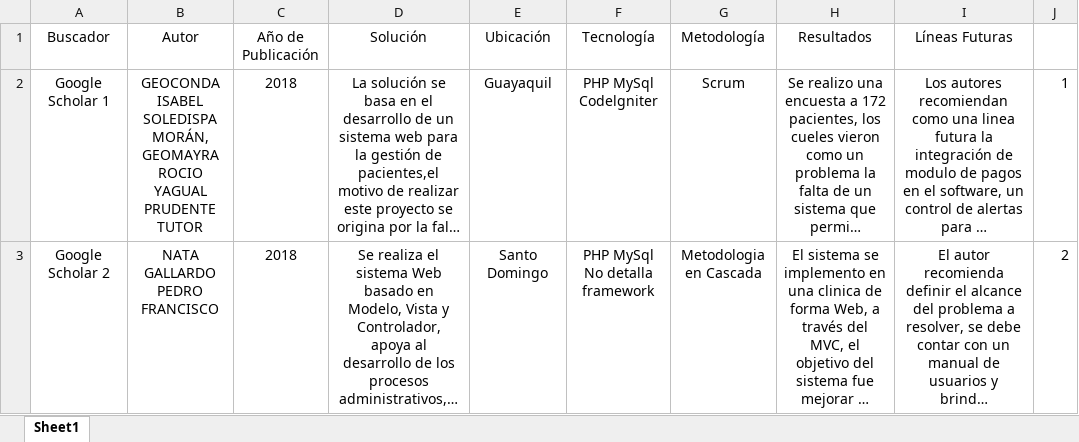
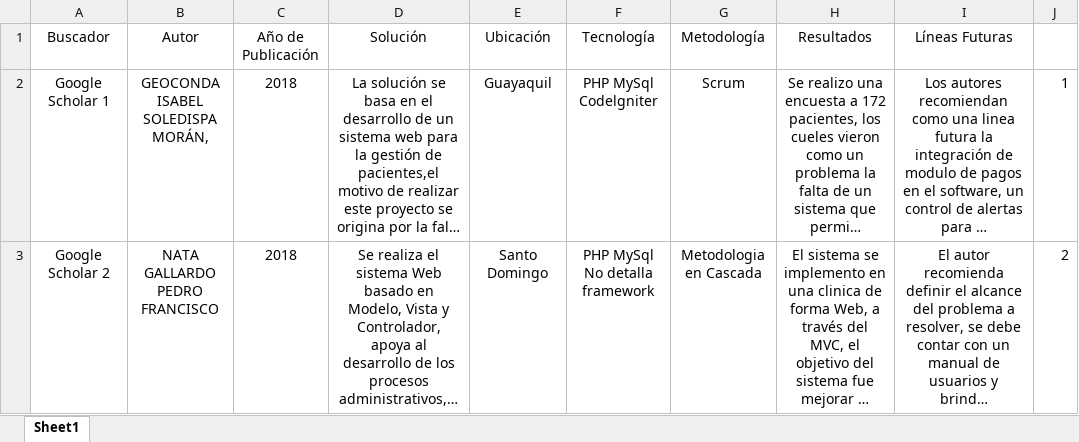
Before and after one commit to andrew3229/DocumentosTT, an Excel workbook: Tabla de Revision.xlsx, sheet Sheet1, drawn as a sheet; only a part is shown; long unchanged cells end in …; values as stored, in another font and other column widths than the file's, no borders; ↵ is a line break in a cell; the diff covers the shown part only; the diff names each change by its address in the sheet, - before the commit and + after, or states it on an @@ line.

Commit message:
Update Tabla de Revision.xlsx

```diff
--- a/Tabla de Revision.xlsx (sheet Sheet1)
+++ b/Tabla de Revision.xlsx (sheet Sheet1)
-B2 (Autor): …SOLEDISPA MORÁN, GEOMAYRA ROCIO YAGUAL PRUDENTE ↵ TUTOR
+B2 (Autor): …SOLEDISPA MORÁN,
```
Also changed, not shown: 4 hidden or unhidden rows elsewhere in this sheet.
